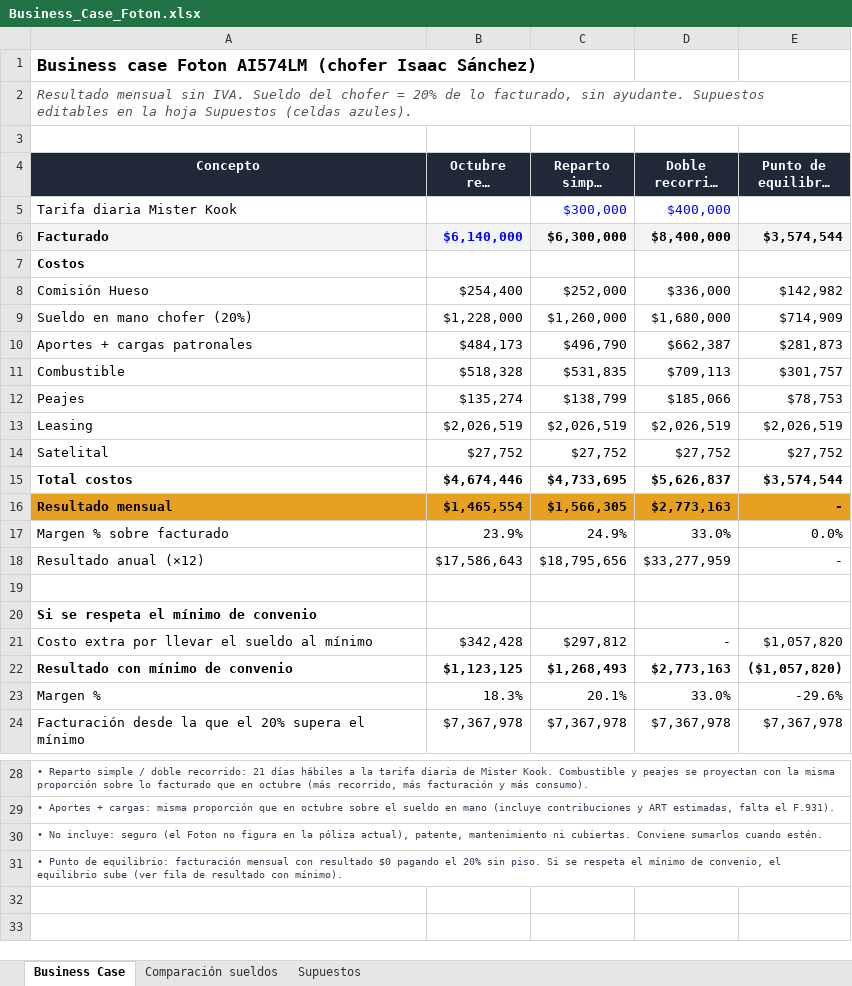
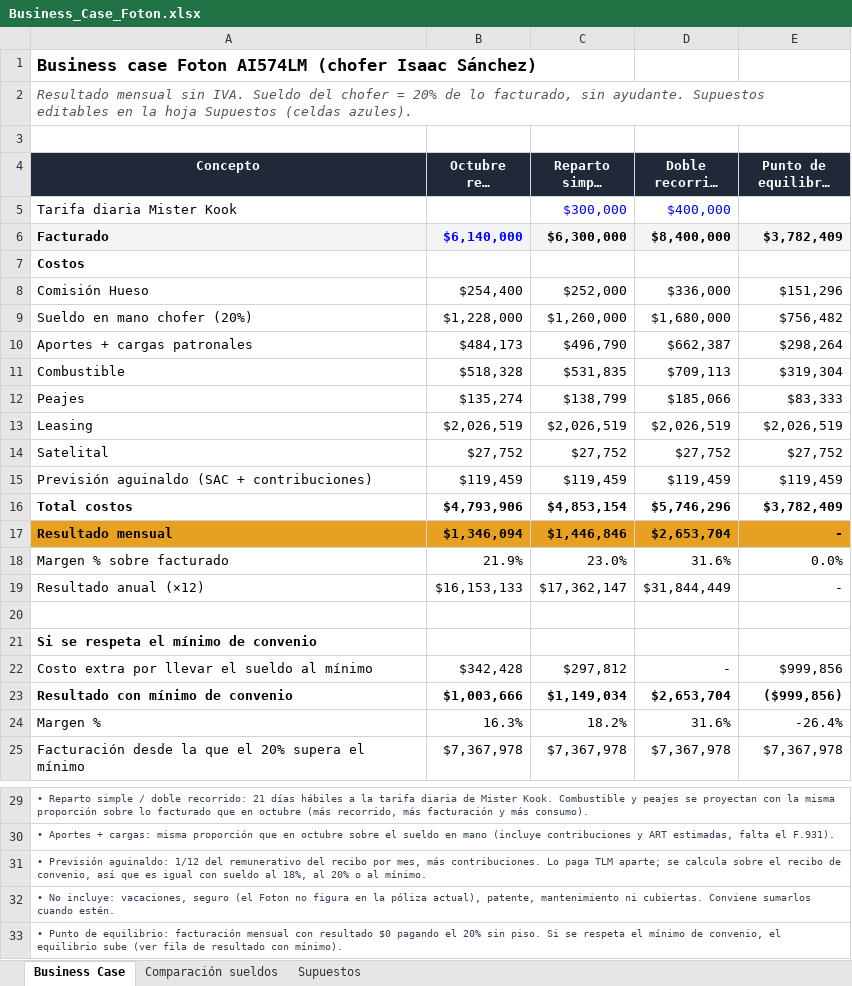
Before and after one commit to bomberomaxi/TLM, an Excel workbook: Business_Case_Foton.xlsx, sheet Business Case, drawn as a sheet; only a part is shown, gaps mark what is left out; long unchanged cells end in …; values as stored, in another font and other column widths than the file's, no borders; addresses are those after the commit; the diff names each change by its address in the sheet, - before the commit and + after, or states it on an @@ line.

```diff
--- a/Business_Case_Foton.xlsx (sheet Business Case)
+++ b/Business_Case_Foton.xlsx (sheet Business Case)
-E6: $3,574,544
+E6: $3,782,409
-E8: $142,982
+E8: $151,296
-E9: $714,909
+E9: $756,482
-E10: $281,873
+E10: $298,264
-E11: $301,757
+E11: $319,304
-E12: $78,753
+E12: $83,333
+row 15: Previsión aguinaldo (SAC + contribuciones) | $119,459 | $119,459 | $119,459 | $119,459
-B16 (Octubre real (sin ayudante)): $4,674,446
+B16 (Octubre real (sin ayudante)): $4,793,906
-C16 (Reparto simple todo el mes): $4,733,695
+C16 (Reparto simple todo el mes): $4,853,154
-D16 (Doble recorrido todo el mes): $5,626,837
+D16 (Doble recorrido todo el mes): $5,746,296
-E16: $3,574,544
+E16: $3,782,409
-B17 (Octubre real (sin ayudante)): $1,465,554
+B17 (Octubre real (sin ayudante)): $1,346,094
-C17 (Reparto simple todo el mes): $1,566,305
+C17 (Reparto simple todo el mes): $1,446,846
-D17 (Doble recorrido todo el mes): $2,773,163
+D17 (Doble recorrido todo el mes): $2,653,704
-B18 (Octubre real (sin ayudante)): 23.9%
+B18 (Octubre real (sin ayudante)): 21.9%
-C18 (Reparto simple todo el mes): 24.9%
+C18 (Reparto simple todo el mes): 23.0%
-D18 (Doble recorrido todo el mes): 33.0%
+D18 (Doble recorrido todo el mes): 31.6%
-B19 (Octubre real (sin ayudante)): $17,586,643
+B19 (Octubre real (sin ayudante)): $16,153,133
-C19 (Reparto simple todo el mes): $18,795,656
+C19 (Reparto simple todo el mes): $17,362,147
-D19 (Doble recorrido todo el mes): $33,277,959
+D19 (Doble recorrido todo el mes): $31,844,449
-E22: $1,057,820
+E22: $999,856
-B23 (Octubre real (sin ayudante)): $1,123,125
+B23 (Octubre real (sin ayudante)): $1,003,666
-C23 (Reparto simple todo el mes): $1,268,493
+C23 (Reparto simple todo el mes): $1,149,034
-D23 (Doble recorrido todo el mes): $2,773,163
+D23 (Doble recorrido todo el mes): $2,653,704
-E23: ($1,057,820)
+E23: ($999,856)
-B24 (Octubre real (sin ayudante)): 18.3%
+B24 (Octubre real (sin ayudante)): 16.3%
-C24 (Reparto simple todo el mes): 20.1%
+C24 (Reparto simple todo el mes): 18.2%
-D24 (Doble recorrido todo el mes): 33.0%
+D24 (Doble recorrido todo el mes): 31.6%
-E24: -29.6%
+E24: -26.4%
-A31 (Concepto): • No incluye: seguro (el Foton no figura en la póliza actual), patente, mantenimiento ni cubiertas. Conviene sumarlos cuando estén.
+A31 (Concepto): • Previsión aguinaldo: 1/12 del remunerativo del recibo por mes, más contribuciones. Lo paga TLM aparte; se calcula sobre el recibo de convenio, así que es igual con sueldo al 18%, al 20% o al mínimo.
+row 32: • No incluye: vacaciones, seguro (el Foton no figura en la póliza actual), patente, mantenimiento ni cubiertas. Conviene sumarlos cuando estén.
```
Also changed, not shown: sheet Comparación sueldos, sheet Supuestos, formulas that keep their value, PL_Transporte_Oct-26.xlsx.
